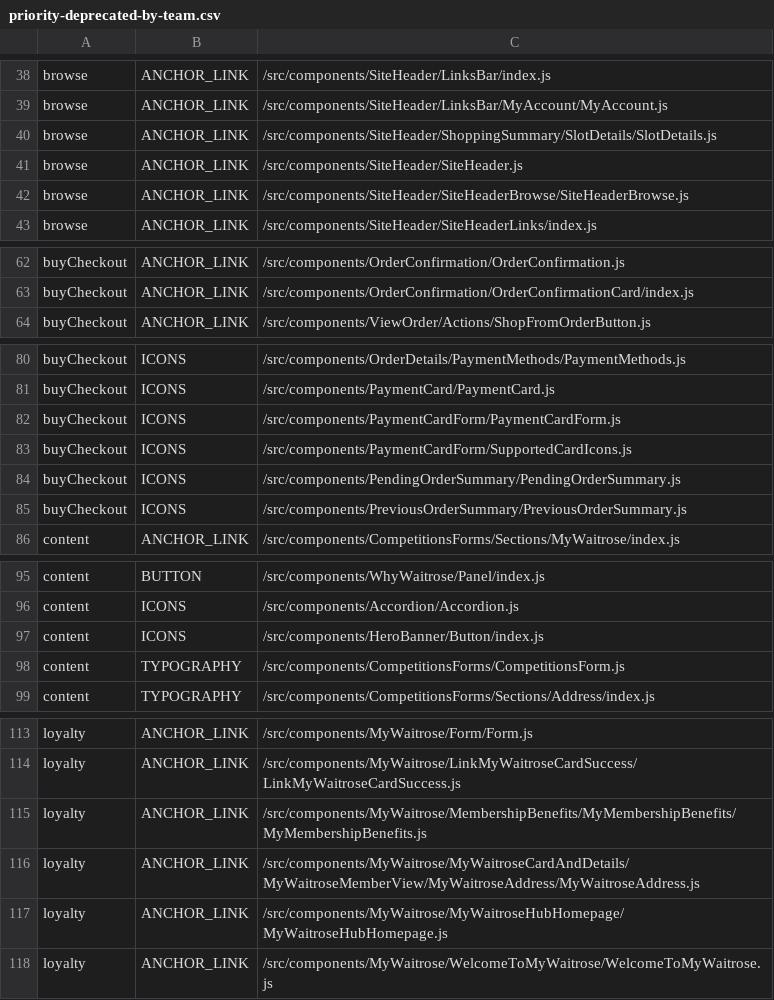
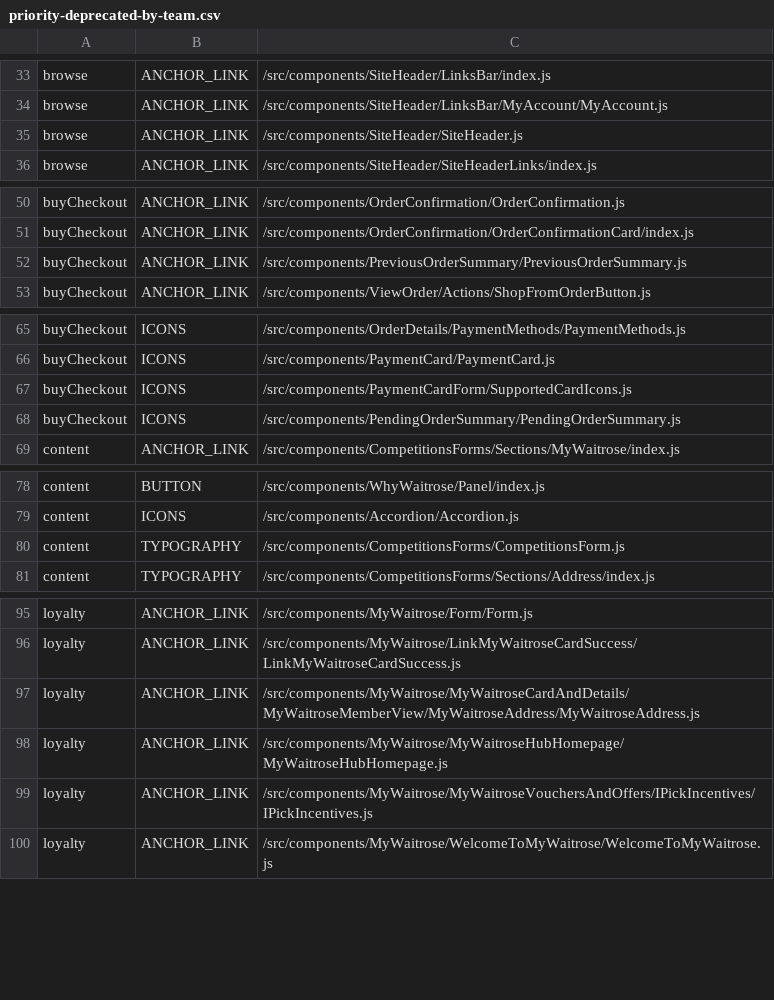
Before and after one commit to poshaughnessy/ingredients-report, a CSV file: output/priority-deprecated-by-team.csv, drawn as a sheet; only a part is shown, gaps mark what is left out; the diff covers the shown part only.

```diff
--- a/output/priority-deprecated-by-team.csv
+++ b/output/priority-deprecated-by-team.csv
@@ -39,5 +34,3 @@ browse,ANCHOR_LINK,/src/components/SiteHeader/LinksBar/index.js
 browse,ANCHOR_LINK,/src/components/SiteHeader/LinksBar/MyAccount/MyAccount.js
-browse,ANCHOR_LINK,/src/components/SiteHeader/ShoppingSummary/SlotDetails/SlotDetails.js
 browse,ANCHOR_LINK,/src/components/SiteHeader/SiteHeader.js
-browse,ANCHOR_LINK,/src/components/SiteHeader/SiteHeaderBrowse/SiteHeaderBrowse.js
 browse,ANCHOR_LINK,/src/components/SiteHeader/SiteHeaderLinks/index.js
@@ -63,2 +51,3 @@ buyCheckout,ANCHOR_LINK,/src/components/OrderConfirmation/OrderConfirmation.js
 buyCheckout,ANCHOR_LINK,/src/components/OrderConfirmation/OrderConfirmationCard/index.js
+buyCheckout,ANCHOR_LINK,/src/components/PreviousOrderSummary/PreviousOrderSummary.js
 buyCheckout,ANCHOR_LINK,/src/components/ViewOrder/Actions/ShopFromOrderButton.js
@@ -81,6 +66,4 @@ buyCheckout,ICONS,/src/components/OrderDetails/PaymentMethods/PaymentMethods.js
 buyCheckout,ICONS,/src/components/PaymentCard/PaymentCard.js
-buyCheckout,ICONS,/src/components/PaymentCardForm/PaymentCardForm.js
 buyCheckout,ICONS,/src/components/PaymentCardForm/SupportedCardIcons.js
 buyCheckout,ICONS,/src/components/PendingOrderSummary/PendingOrderSummary.js
-buyCheckout,ICONS,/src/components/PreviousOrderSummary/PreviousOrderSummary.js
 content,ANCHOR_LINK,/src/components/CompetitionsForms/Sections/MyWaitrose/index.js
@@ -96,3 +79,2 @@ content,BUTTON,/src/components/WhyWaitrose/Panel/index.js
 content,ICONS,/src/components/Accordion/Accordion.js
-content,ICONS,/src/components/HeroBanner/Button/index.js
 content,TYPOGRAPHY,/src/components/CompetitionsForms/CompetitionsForm.js
@@ -114,5 +96,5 @@ loyalty,ANCHOR_LINK,/src/components/MyWaitrose/Form/Form.js
 loyalty,ANCHOR_LINK,/src/components/MyWaitrose/LinkMyWaitroseCardSuccess/LinkMyWaitroseCardSuccess.js
-loyalty,ANCHOR_LINK,/src/components/MyWaitrose/MembershipBenefits/MyMembershipBenefits/MyMembershipBenefits.js
 loyalty,ANCHOR_LINK,/src/components/MyWaitrose/MyWaitroseCardAndDetails/MyWaitroseMemberView/MyWaitroseAddress/MyWaitroseAddress.js
 loyalty,ANCHOR_LINK,/src/components/MyWaitrose/MyWaitroseHubHomepage/MyWaitroseHubHomepage.js
+loyalty,ANCHOR_LINK,/src/components/MyWaitrose/MyWaitroseVouchersAndOffers/IPickIncentives/IPickIncentives.js
 loyalty,ANCHOR_LINK,/src/components/MyWaitrose/WelcomeToMyWaitrose/WelcomeToMyWaitrose.js
```
Also changed, not shown: 15 removed rows elsewhere in this file, output/deprecated-by-team.csv, output/priority-deprecated-html-elements-by-team.csv, 2 other files.
